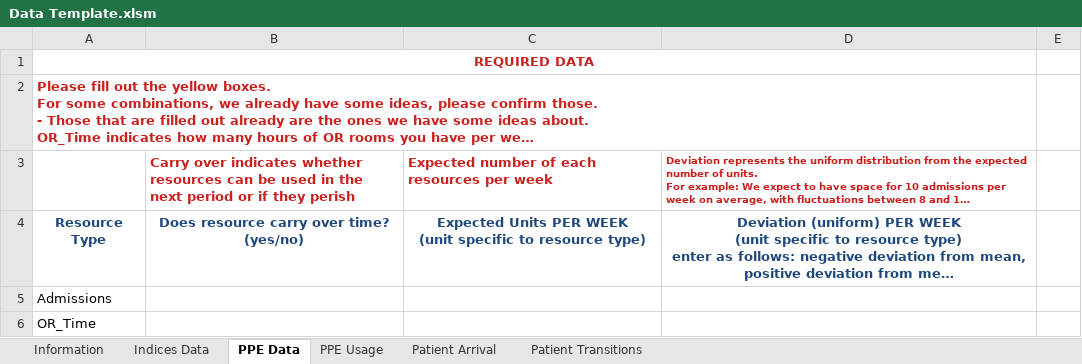
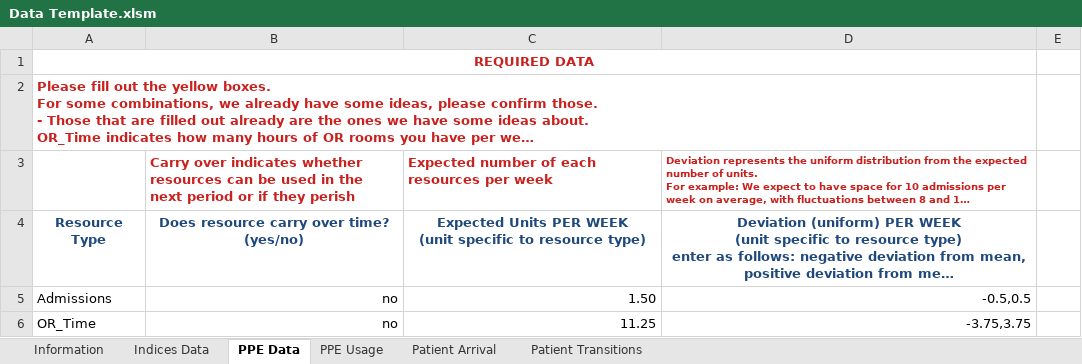
Before and after one commit to Konstantin-Volodin/UOttawa-Dynamic-Knapsack-Problem-Python, an Excel workbook: New-Implementation/Data/Data Template.xlsm, sheet PPE Data, drawn as a sheet; long unchanged cells end in …; values as stored, in another font and other column widths than the file's, no borders; conditional formats not drawn; the diff names each change by its address in the sheet, - before the commit and + after, or states it on an @@ line.

```diff
--- a/New-Implementation/Data/Data Template.xlsm (sheet PPE Data)
+++ b/New-Implementation/Data/Data Template.xlsm (sheet PPE Data)
-B5:B6: (empty)
+B5:B6: no
-C5: (empty)
+C5: 1.50
-D5: (empty)
+D5: -0.5,0.5
-C6: (empty)
+C6: 11.25
-D6: (empty)
+D6: -3.75,3.75
```
Also changed, not shown: sheet Patient Transitions, sheet Indices Data, formulas that keep their value, hidden cells, New-Implementation/Data/complex-data.xlsx, New-Implementation/Data/complex-feasible.xlsx, 20 other files.
